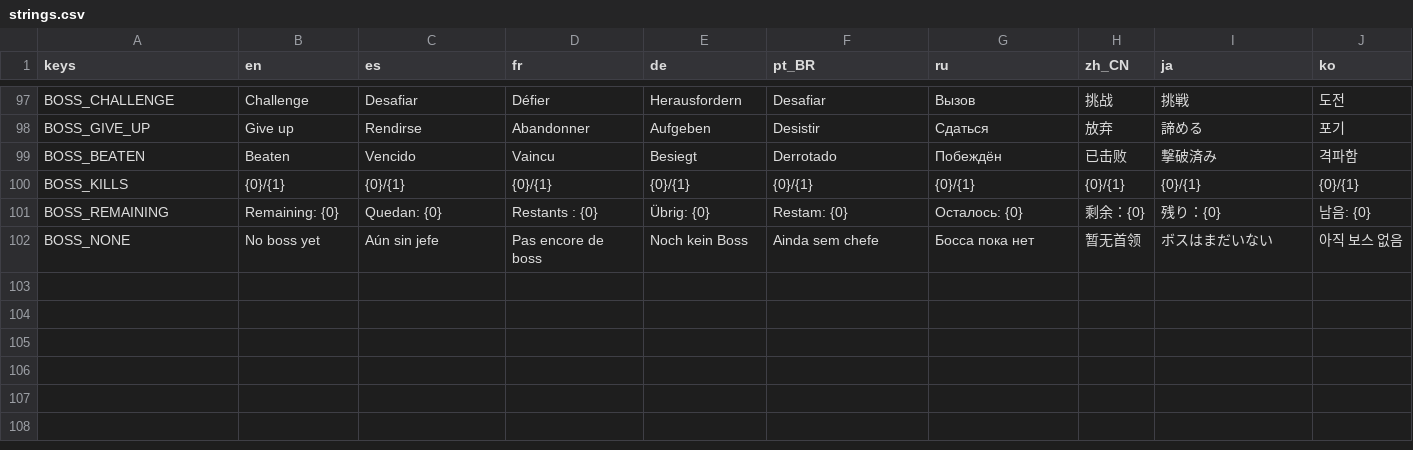
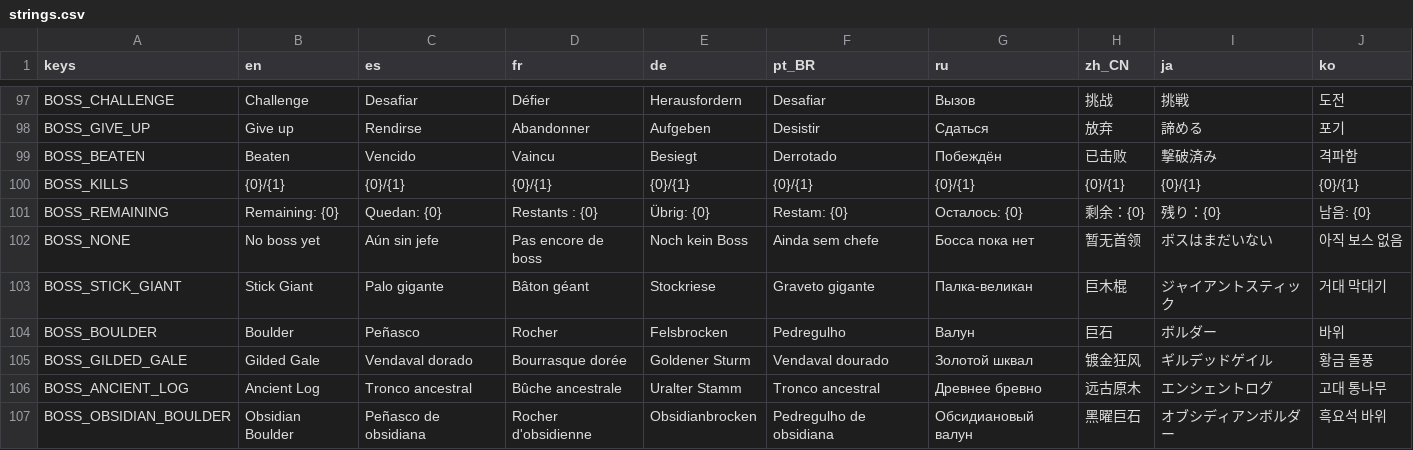
Before and after one commit to GarretRCorbett/idle-carousel, a CSV file: localization/strings.csv, drawn as a sheet; only a part is shown, gaps mark what is left out.

```diff
--- a/localization/strings.csv
+++ b/localization/strings.csv
@@ -102 +102,6 @@ BOSS_REMAINING,Remaining: {0},Quedan: {0},Restants : {0},Übrig: {0},Restam: {0}
 BOSS_NONE,No boss yet,Aún sin jefe,Pas encore de boss,Noch kein Boss,Ainda sem chefe,Босса пока нет,暂无首领,ボスはまだいない,아직 보스 없음
+BOSS_STICK_GIANT,Stick Giant,Palo gigante,Bâton géant,Stockriese,Graveto gigante,Палка-великан,巨木棍,ジャイアントスティック,거대 막대기
+BOSS_BOULDER,Boulder,Peñasco,Rocher,Felsbrocken,Pedregulho,Валун,巨石,ボルダー,바위
+BOSS_GILDED_GALE,Gilded Gale,Vendaval dorado,Bourrasque dorée,Goldener Sturm,Vendaval dourado,Золотой шквал,镀金狂风,ギルデッドゲイル,황금 돌풍
+BOSS_ANCIENT_LOG,Ancient Log,Tronco ancestral,Bûche ancestrale,Uralter Stamm,Tronco ancestral,Древнее бревно,远古原木,エンシェントログ,고대 통나무
+BOSS_OBSIDIAN_BOULDER,Obsidian Boulder,Peñasco de obsidiana,Rocher d'obsidienne,Obsidianbrocken,Pedregulho de obsidiana,Обсидиановый валун,黑曜巨石,オブシディアンボルダー,흑요석 바위
```
Also changed, not shown: 42 other files.
